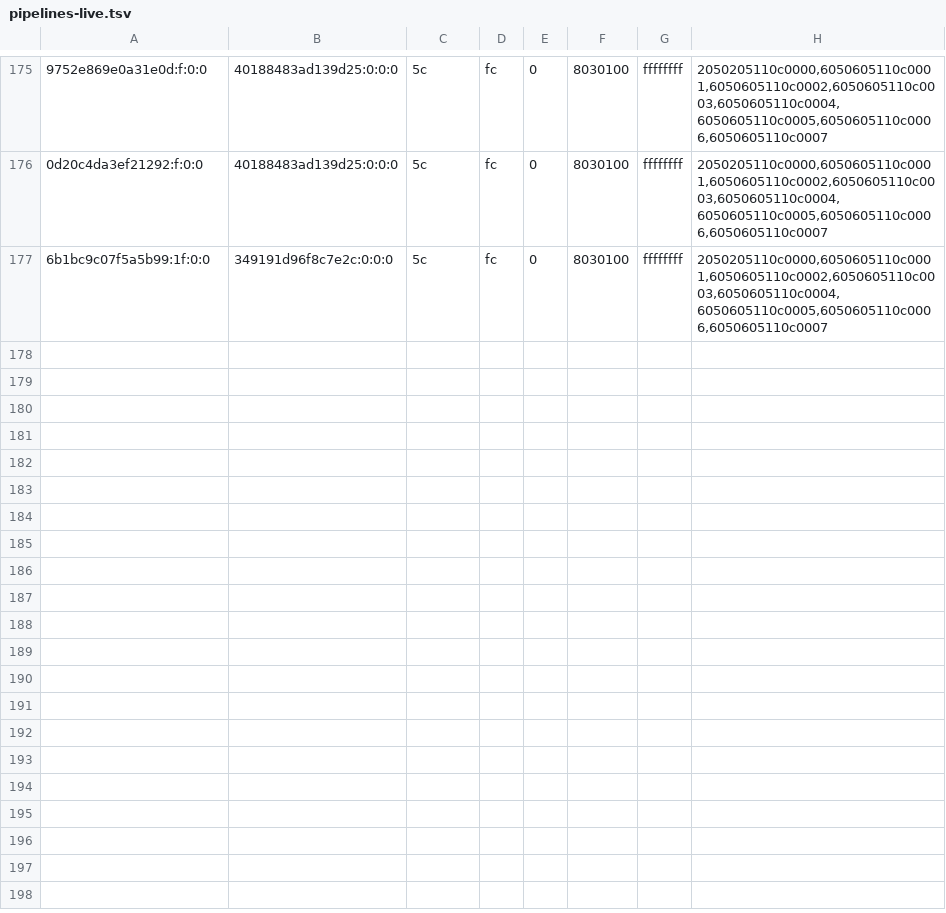
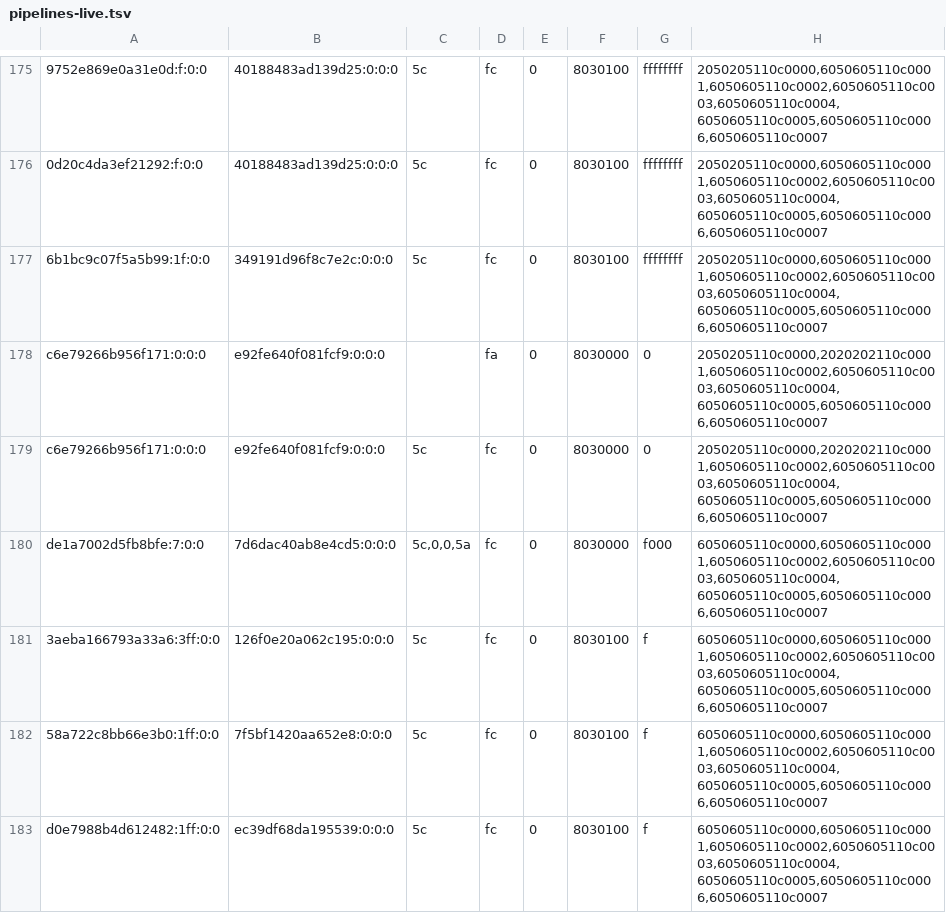
Before and after one commit to justr4mzi/mush8, a TSV file: smoke/39754368162/pipelines-live.tsv, drawn as a sheet; only a part is shown, gaps mark what is left out; the diff names each change by its address in the sheet, - before the commit and + after, or states it on an @@ line.

Commit message:
smoke logs 39754368162

```diff
--- a/smoke/39754368162/pipelines-live.tsv
+++ b/smoke/39754368162/pipelines-live.tsv
+row 178: c6e79266b956f171:0:0:0 | e92fe640f081fcf9:0:0:0 |  | fa | 0 | 8030000 | 0 | 2050205110c0000,2020202110c0001,6050605110c0002,6050605110c0003,6050605110c0004,6050605110c0005,6050605110c0006,6050605110c0007
+row 179: c6e79266b956f171:0:0:0 | e92fe640f081fcf9:0:0:0 | 5c | fc | 0 | 8030000 | 0 | 2050205110c0000,2020202110c0001,6050605110c0002,6050605110c0003,6050605110c0004,6050605110c0005,6050605110c0006,6050605110c0007
+row 180: de1a7002d5fb8bfe:7:0:0 | 7d6dac40ab8e4cd5:0:0:0 | 5c,0,0,5a | fc | 0 | 8030000 | f000 | 6050605110c0000,6050605110c0001,6050605110c0002,6050605110c0003,6050605110c0004,6050605110c0005,6050605110c0006,6050605110c0007
+row 181: 3aeba166793a33a6:3ff:0:0 | 126f0e20a062c195:0:0:0 | 5c | fc | 0 | 8030100 | f | 6050605110c0000,6050605110c0001,6050605110c0002,6050605110c0003,6050605110c0004,6050605110c0005,6050605110c0006,6050605110c0007
+row 182: 58a722c8bb66e3b0:1ff:0:0 | 7f5bf1420aa652e8:0:0:0 | 5c | fc | 0 | 8030100 | f | 6050605110c0000,6050605110c0001,6050605110c0002,6050605110c0003,6050605110c0004,6050605110c0005,6050605110c0006,6050605110c0007
+row 183: d0e7988b4d612482:1ff:0:0 | ec39df68da195539:0:0:0 | 5c | fc | 0 | 8030100 | f | 6050605110c0000,6050605110c0001,6050605110c0002,6050605110c0003,6050605110c0004,6050605110c0005,6050605110c0006,6050605110c0007
```
Also changed, not shown: 3 other files.
